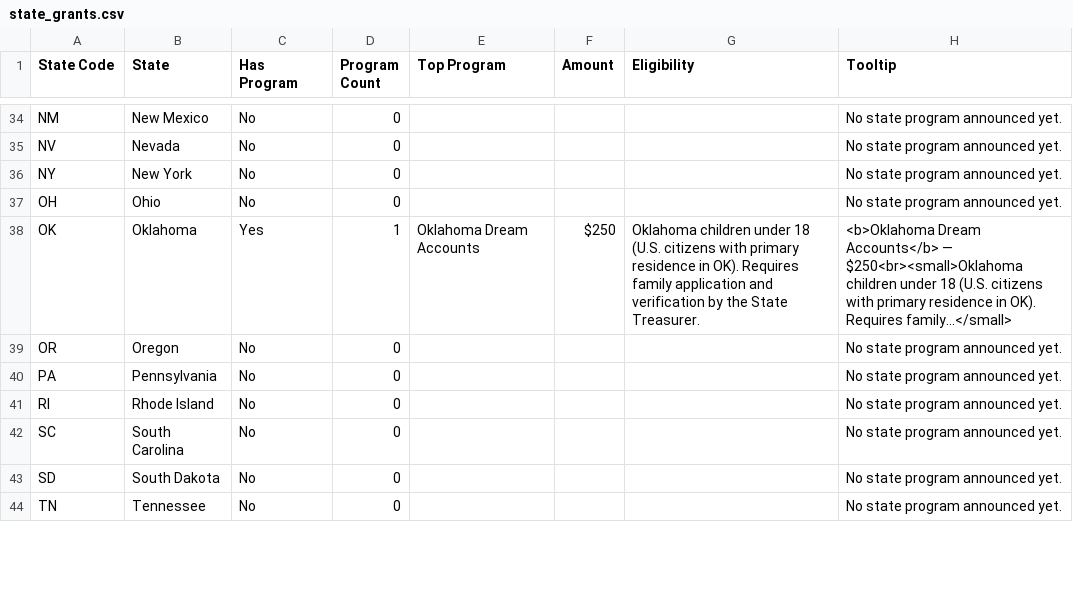
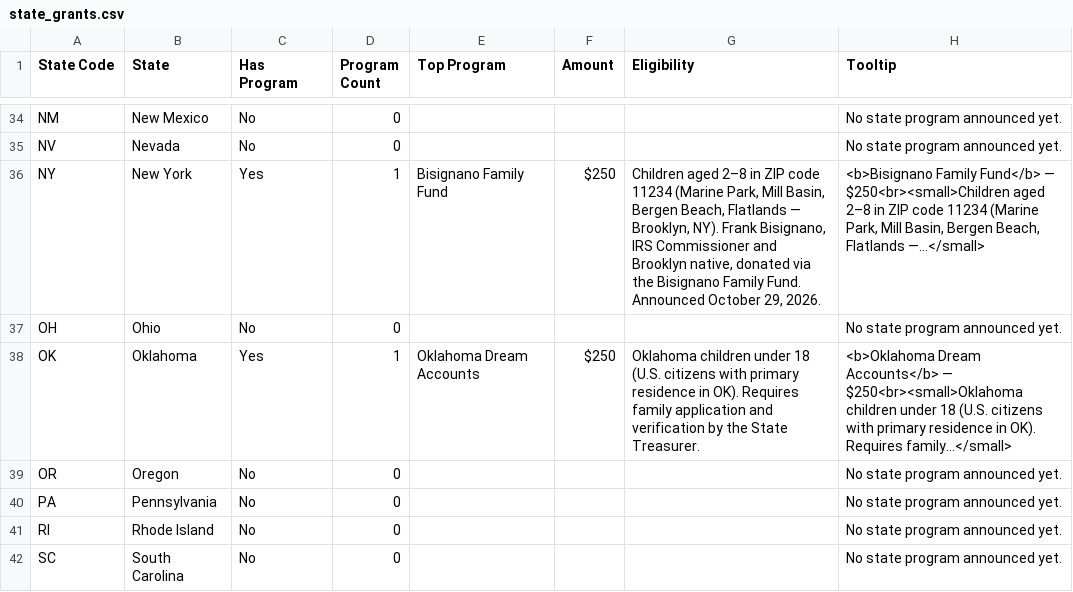
Before and after one commit to wayne-simonetti/trump_account_benefits_calculator, a CSV file: state_grants.csv, drawn as a sheet; only a part is shown, gaps mark what is left out; the shorter side is filled out with more unchanged rows.

```diff
--- a/state_grants.csv
+++ b/state_grants.csv
@@ -35,3 +35,3 @@ NM,New Mexico,No,0,,,,No state program announced yet.
 NV,Nevada,No,0,,,,No state program announced yet.
-NY,New York,No,0,,,,No state program announced yet.
+NY,New York,Yes,1,Bisignano Family Fund,$250,"Children aged 2–8 in ZIP code 11234 (Marine Park, Mill Basin, Bergen Beach, Flatlands — Brooklyn, NY). Frank Bisignano, IRS Commissioner and Brooklyn native, donated via the Bisignano Family Fund. Announced October 29, 2026.","<b>Bisignano Family Fund</b> — $250<br><small>Children aged 2–8 in ZIP code 11234 (Marine Park, Mill Basin, Bergen Beach, Flatlands —…</small>"
 OH,Ohio,No,0,,,,No state program announced yet.
```
Also changed, not shown: 5 other files.
